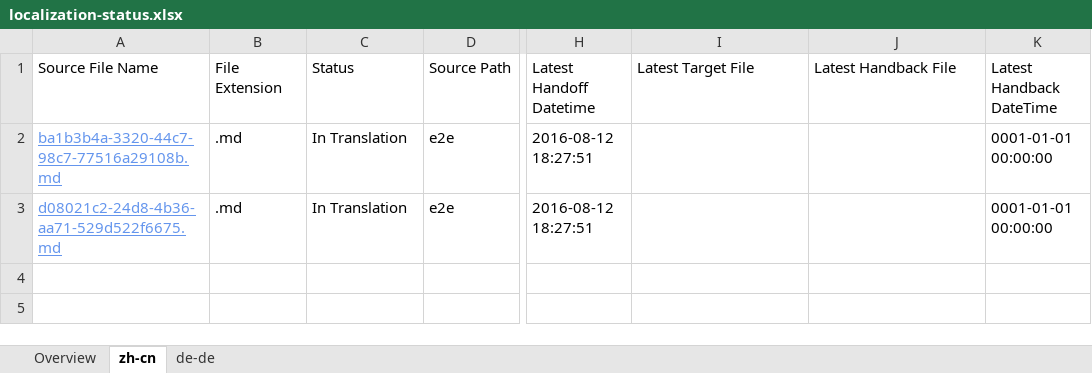
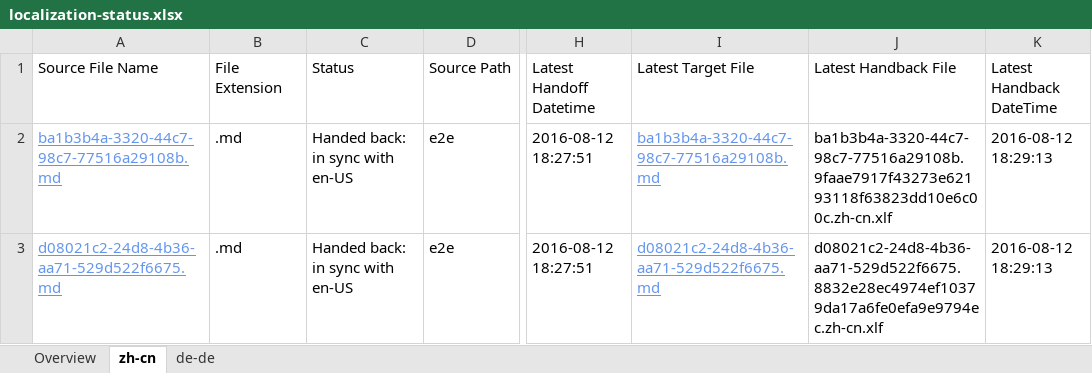
Before and after one commit to OpenLocalizationTestOrg/olhandback-e2e, an Excel workbook: ol-handback/OpenLocalizationTestOrg/oltest/ci/localization-status.xlsx, sheet zh-cn, drawn as a sheet; only a part is shown, gaps mark what is left out; values as stored, in another font and other column widths than the file's, no borders; table styles not drawn; the diff names each change by its address in the sheet, - before the commit and + after, or states it on an @@ line.

Commit message:
Generate Report for Handback

```diff
--- a/ol-handback/OpenLocalizationTestOrg/oltest/ci/localization-status.xlsx (sheet zh-cn)
+++ b/ol-handback/OpenLocalizationTestOrg/oltest/ci/localization-status.xlsx (sheet zh-cn)
-C2:C3 (Status): In Translation
+C2:C3 (Status): Handed back: in sync with en-US
-I2 (Latest Target File): (empty)
+I2 (Latest Target File): ba1b3b4a-3320-44c7-98c7-77516a29108b.md
-J2 (Latest Handback File): (empty)
+J2 (Latest Handback File): ba1b3b4a-3320-44c7-98c7-77516a29108b.9faae7917f43273e62193118f63823dd10e6c00c.zh-cn.xlf
-K2:K3 (Latest Handback DateTime): 0001-01-01 00:00:00
+K2:K3 (Latest Handback DateTime): 2016-08-12 18:29:13
-I3 (Latest Target File): (empty)
+I3 (Latest Target File): d08021c2-24d8-4b36-aa71-529d522f6675.md
-J3 (Latest Handback File): (empty)
+J3 (Latest Handback File): d08021c2-24d8-4b36-aa71-529d522f6675.8832e28ec4974ef10379da17a6fe0efa9e9794ec.zh-cn.xlf
```
Also changed, not shown: sheet de-de, sheet Overview, 1 other file.
